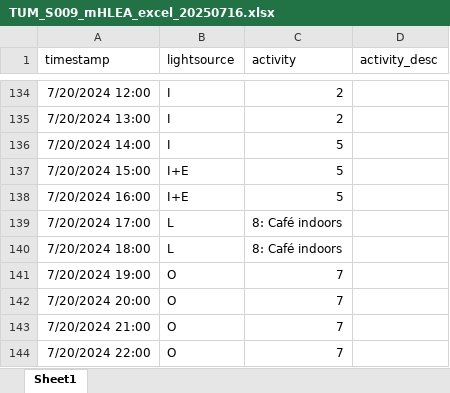
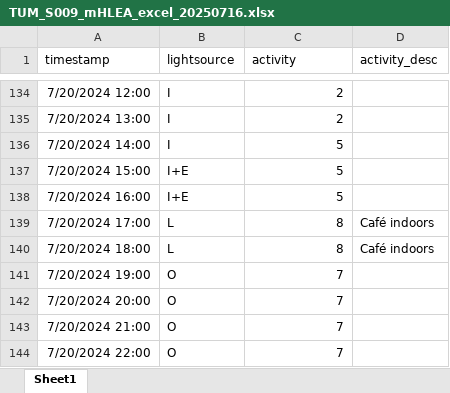
Before and after one commit to MeLiDosProject/HildenEtAl_Dataset_2025, an Excel workbook: data/raw/individual/ID 009/continuous/mHLEA_excel/TUM_S009_mHLEA_excel_20250716.xlsx, sheet Sheet1, drawn as a sheet; only a part is shown, gaps mark what is left out; values as stored, in another font and other column widths than the file's, no borders; the diff names each change by its address in the sheet, - before the commit and + after, or states it on an @@ line.

```diff
--- a/data/raw/individual/ID 009/continuous/mHLEA_excel/TUM_S009_mHLEA_excel_20250716.xlsx (sheet Sheet1)
+++ b/data/raw/individual/ID 009/continuous/mHLEA_excel/TUM_S009_mHLEA_excel_20250716.xlsx (sheet Sheet1)
-C139:C140 (activity): 8: Café indoors
+C139:C140 (activity): 8
-D139:D140 (activity_desc): (empty)
+D139:D140 (activity_desc): Café indoors
```
Also changed, not shown: data/raw/individual/ID 001/continuous/mHLEA_excel/TUM_S001_mHLEA_excel_20250716.xlsx, data/raw/individual/ID 002/continuous/mHLEA_excel/TUM_S002_mHLEA_excel_20250716.xlsx, 24 other files.
